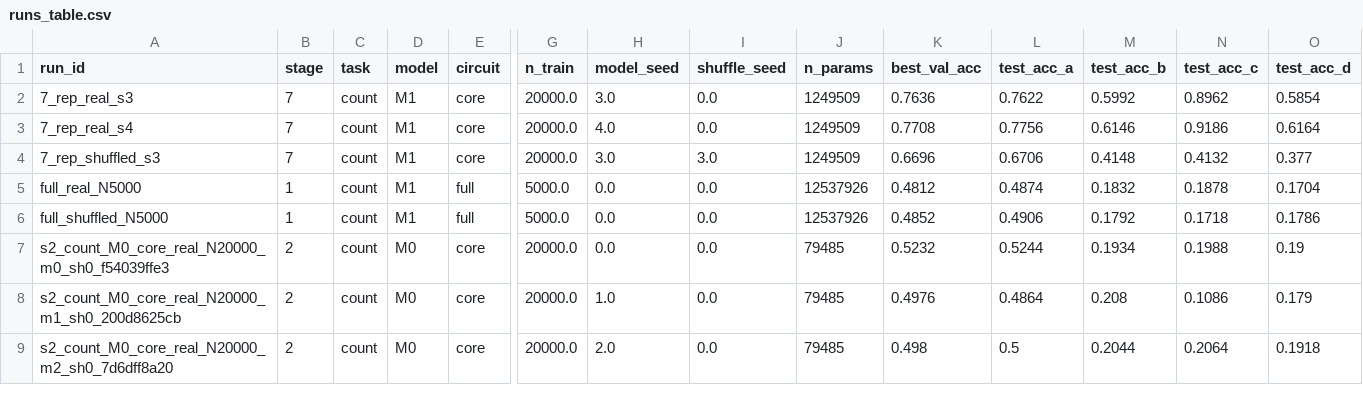
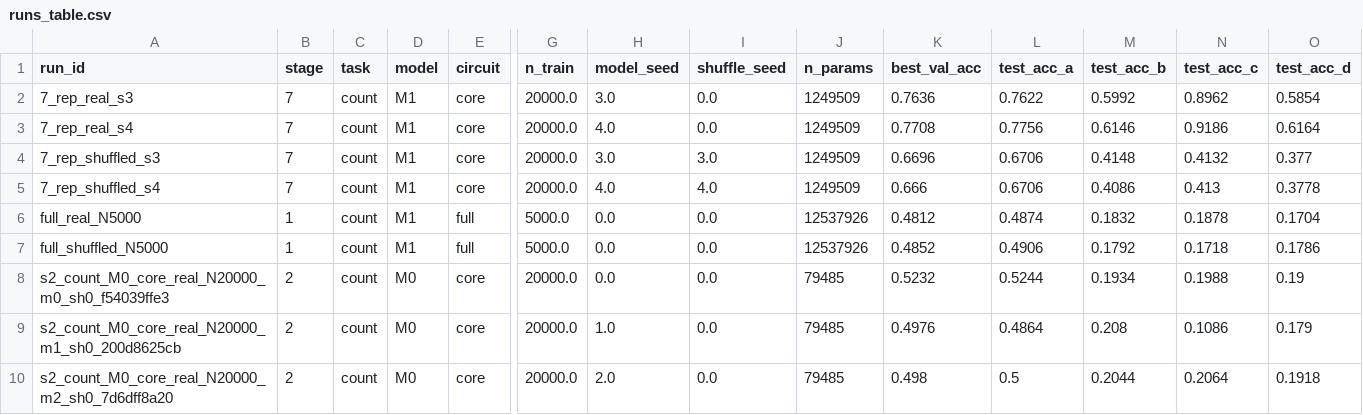
Before and after one commit to Neabigmo/fly, a CSV file: reports/runs_table.csv, drawn as a sheet; only a part is shown, gaps mark what is left out; rows hold the shown columns only; the diff names each change by its address in the sheet, - before the commit and + after, or states it on an @@ line.

Commit message:
The shuffle control is not dynamically matched -- found by measuring, fixed with one scalar
Audited what the degree- and weight-preserving shuffle actually holds fixed, beyond
degree and weight.  scripts/23_graph_spectrum.py measures the spectral radius (power
iteration on the non-negative weight matrix), the largest singular value and the
activity trajectory for the real core circuit and each cached control graph:

  real                rho = 3.9460   sigma_max = 4.4654   peak|h|(t=32) 1.92e6  (x8.73e6)
  shuffled s0/s1/s2   rho = 2.7974 / 2.8034 / 2.7986      peak|h| ~2.4e4 (x~1.1e5)

The control preserves in-degree, out-degree and the weight multiset, but sits 29% below
the real circuit in spectral radius and its activity grows 1.9 decades less over 32
steps.  So the ordinary real-vs-shuffled comparison changes the routing AND the
amplification at once, and part of any accuracy gap could be the operating point rather
than the wiring.  That is a limitation of every real-vs-shuffled number reported so far
and it is now stated as one.

It is also fixable for the price of a scalar.  The weight matrix is exactly linear in
w_scale, so multiplying the shuffled condition's w_scale by rho_real/rho_shuffled gives
it the real spectral radius.  Measured: at w_scale = 1.4106 the matched control sits at
rho = 3.9460 against the real 3.9460, a residual of 0.000%, and its activity grows
x9.82e6 against the real x8.73e6 -- within 12%.  The spectrally matched control
therefore agrees with the real circuit on degree, weight-distribution shape, spectral
radius and activity growth, and differs only in how the edges are wired, which makes
"does the structure matter" a clean manipulation for the first time.

Added as the spectral_control grid (3 runs, ~1.5 h) and as the spectral queue block, so
the queue is now 10 blocks / ~21.8 h with all prerequisites present.  scripts/23 also
re-measures the matched config and warns if the constant drifts, so the claim stays
reproducible.  Report section 6.6 and README item 22 record both the limitation and the
control; the verdict is pre-registered: if real still wins against the matched control
the structural reading survives, and if the gap vanishes the effect was amplification.

51 tests pass.

```diff
--- a/reports/runs_table.csv
+++ b/reports/runs_table.csv
+row 5: 7_rep_shuffled_s4 | 7 | count | M1 | core | 20000.0 | 4.0 | 4.0 | 1249509 | 0.666 | 0.6706 | 0.4086 | 0.413 | 0.3778
```
Also changed, not shown: 7 other files.
